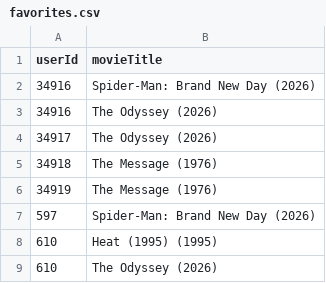
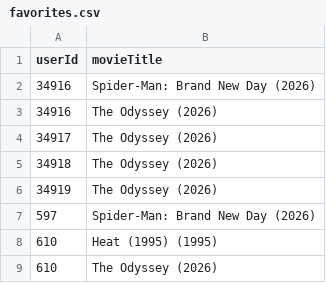
Before and after one commit to beryan-a/Movie-App, a CSV file: Backend/data/favorites.csv, drawn as a sheet.

Commit message:
test changes in data

```diff
--- a/Backend/data/favorites.csv
+++ b/Backend/data/favorites.csv
@@ -4,4 +4,4 @@ userId,movieTitle
 34917,"The Odyssey (2026)"
-34918,"The Message (1976)"
-34919,"The Message (1976)"
+34918,"The Odyssey (2026)"
+34919,"The Odyssey (2026)"
 597,"Spider-Man: Brand New Day (2026)"
```
Also changed, not shown: 11 other files.
